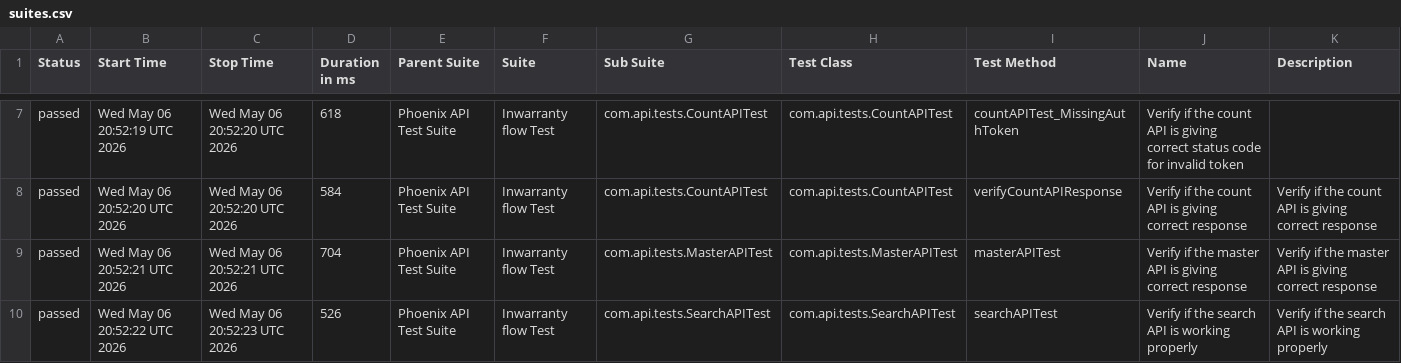
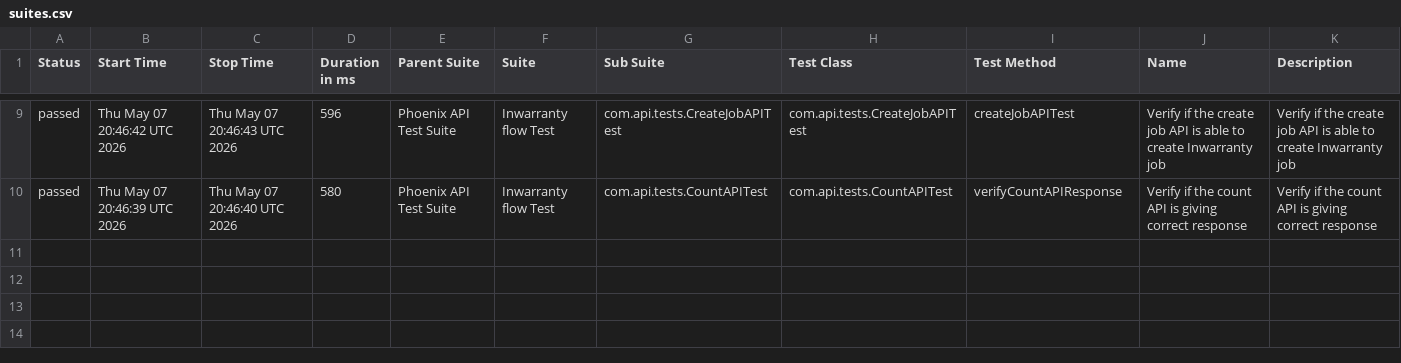
Before and after one commit to srinivaskinik/AutomationFramework-Phoenix-RestAssured, a CSV file: data/suites.csv, drawn as a sheet; only a part is shown, gaps mark what is left out; the diff covers the shown part only.

```diff
--- a/data/suites.csv
+++ b/data/suites.csv
@@ -7,4 +9,2 @@
-"passed","Wed May 06 20:52:19 UTC 2026","Wed May 06 20:52:20 UTC 2026","618","Phoenix API Test Suite","Inwarranty flow Test","com.api.tests.CountAPITest","com.api.tests.CountAPITest","countAPITest_MissingAuthToken","Verify if the count API is giving correct status code for invalid token",""
-"passed","Wed May 06 20:52:20 UTC 2026","Wed May 06 20:52:20 UTC 2026","584","Phoenix API Test Suite","Inwarranty flow Test","com.api.tests.CountAPITest","com.api.tests.CountAPITest","verifyCountAPIResponse","Verify if the count API is giving correct response","Verify if the count API is giving correct response"
-"passed","Wed May 06 20:52:21 UTC 2026","Wed May 06 20:52:21 UTC 2026","704","Phoenix API Test Suite","Inwarranty flow Test","com.api.tests.MasterAPITest","com.api.tests.MasterAPITest","masterAPITest","Verify if the master API is giving correct response","Verify if the master API is giving correct response"
-"passed","Wed May 06 20:52:22 UTC 2026","Wed May 06 20:52:23 UTC 2026","526","Phoenix API Test Suite","Inwarranty flow Test","com.api.tests.SearchAPITest","com.api.tests.SearchAPITest","searchAPITest","Verify if the search API is working properly","Verify if the search API is working properly"
+"passed","Thu May 07 20:46:42 UTC 2026","Thu May 07 20:46:43 UTC 2026","596","Phoenix API Test Suite","Inwarranty flow Test","com.api.tests.CreateJobAPITest","com.api.tests.CreateJobAPITest","createJobAPITest","Verify if the create job API is able to create Inwarranty job","Verify if the create job API is able to create Inwarranty job"
+"passed","Thu May 07 20:46:39 UTC 2026","Thu May 07 20:46:40 UTC 2026","580","Phoenix API Test Suite","Inwarranty flow Test","com.api.tests.CountAPITest","com.api.tests.CountAPITest","verifyCountAPIResponse","Verify if the count API is giving correct response","Verify if the count API is giving correct response"
```
Also changed, not shown: 2 added rows and 28 edited cells elsewhere in this file, data/behaviors.csv, 56 other files.
